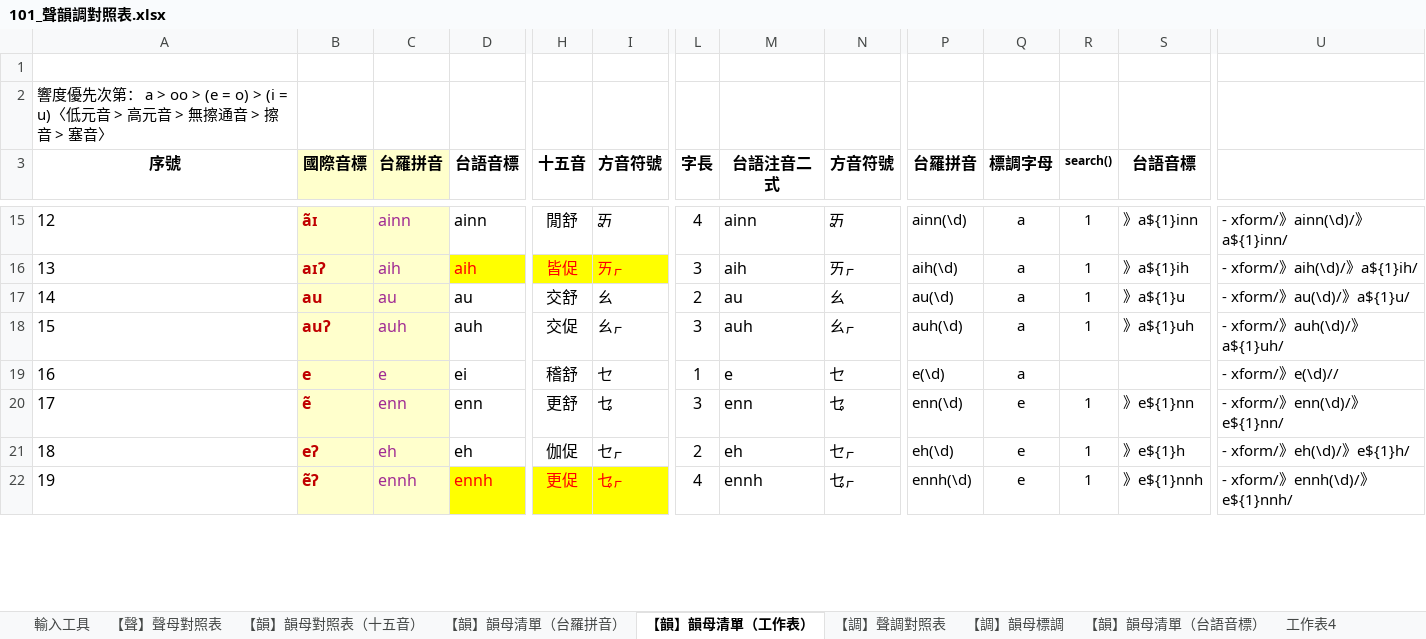
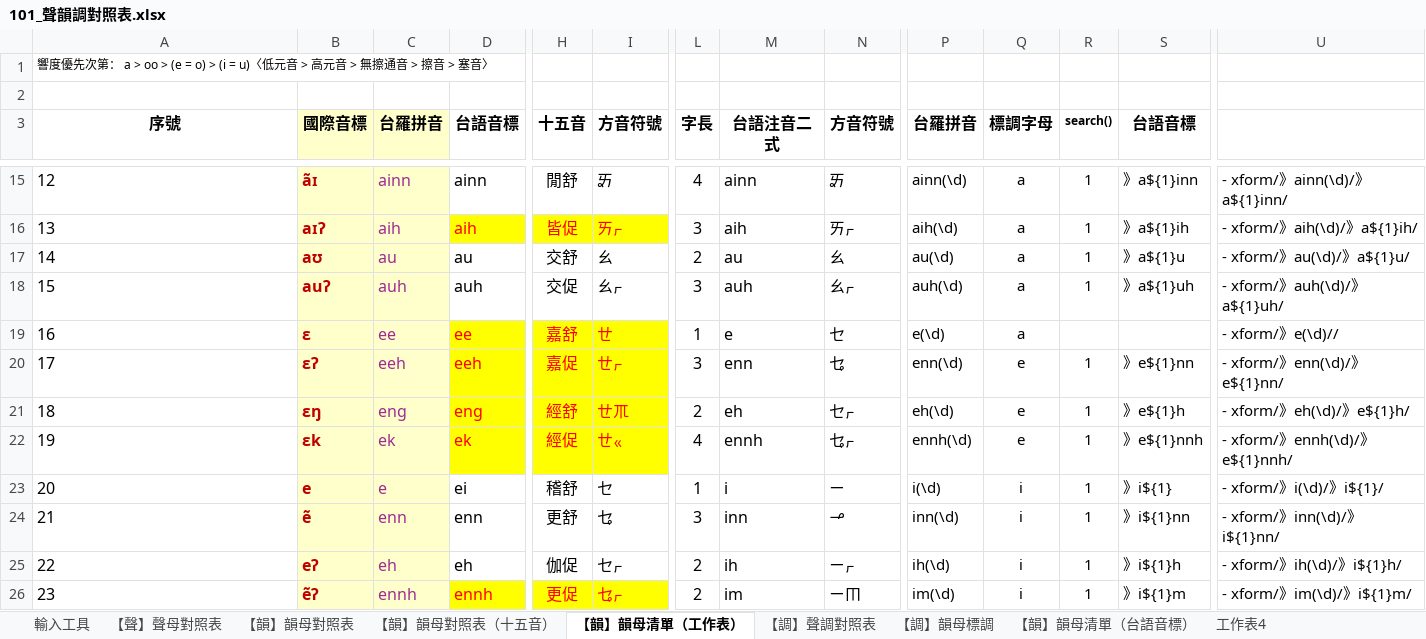
Before and after one commit to AlanJui/rime-tlpa, an Excel workbook: docs/101_聲韻調對照表.xlsx, sheet 【韻】韻母清單（工作表）, drawn as a sheet; only a part is shown, gaps mark what is left out; values as stored, in another font and other column widths than the file's, no borders; addresses are those after the commit; rows hold the shown columns only; the diff covers the shown part only; the diff names each change by its address in the sheet, - before the commit and + after, or states it on an @@ line.

Commit message:
除錯

```diff
--- a/docs/101_聲韻調對照表.xlsx (sheet 【韻】韻母清單（工作表）)
+++ b/docs/101_聲韻調對照表.xlsx (sheet 【韻】韻母清單（工作表）)
-sheet tab: 【韻】韻母清單（台羅拼音）
+sheet tab: 【韻】韻母對照表
@@ sheet tab order changed: 輸入工具 | 【聲】聲母對照表 | 【韻】韻母對照表 | 【韻】韻母對照表（十五音） | 【韻】韻母清單（工作表） | 【調】聲調對照表 | 【調】韻母標調 | 【韻】韻母清單（台語音標） | 工作表4 @@
@@ column A (序號) renumbered between rows 1 and 89 @@
-B17 (國際音標): au
+B17 (國際音標): aʊ
+row 19: 16 | ɛ | ee | ee | 嘉舒 | ㄝ | 1 | e | ㆤ | e(\d) | a |  |  | - xform/》e(\d)//
+row 20: 17 | ɛʔ | eeh | eeh | 嘉促 | ㄝㆷ | 3 | enn | ㆥ | enn(\d) | e | 1 | 》e${1}nn | - xform/》enn(\d)/》e${1}nn/
+row 21: 18 | ɛŋ | eng | eng | 經舒 | ㄝㆭ | 2 | eh | ㆤㆷ | eh(\d) | e | 1 | 》e${1}h | - xform/》eh(\d)/》e${1}h/
+row 22: 19 | ɛk | ek | ek | 經促 | ㄝㆻ | 4 | ennh | ㆥㆷ | ennh(\d) | e | 1 | 》e${1}nnh | - xform/》ennh(\d)/》e${1}nnh/
-M23 (台語注音二式): e
+M23 (台語注音二式): i
-N23 (方音符號): ㆤ
+N23 (方音符號): ㄧ
-P23 (台羅拼音): e(\d)
+P23 (台羅拼音): i(\d)
-Q23 (標調字母): a
+Q23 (標調字母): i
-R23 (search()): (empty)
+R23 (search()): 1
-S23 (台語音標): (empty)
+S23 (台語音標): 》i${1}
-U23: - xform/》e(\d)//
+U23: - xform/》i(\d)/》i${1}/
-M24 (台語注音二式): enn
+M24 (台語注音二式): inn
-N24 (方音符號): ㆥ
+N24 (方音符號): ㆪ
-P24 (台羅拼音): enn(\d)
+P24 (台羅拼音): inn(\d)
-Q24:Q26 (標調字母): e
+Q24:Q26 (標調字母): i
-S24 (台語音標): 》e${1}nn
+S24 (台語音標): 》i${1}nn
-U24: - xform/》enn(\d)/》e${1}nn/
+U24: - xform/》inn(\d)/》i${1}nn/
-M25 (台語注音二式): eh
+M25 (台語注音二式): ih
-N25 (方音符號): ㆤㆷ
+N25 (方音符號): ㄧㆷ
-P25 (台羅拼音): eh(\d)
+P25 (台羅拼音): ih(\d)
-S25 (台語音標): 》e${1}h
+S25 (台語音標): 》i${1}h
-U25: - xform/》eh(\d)/》e${1}h/
+U25: - xform/》ih(\d)/》i${1}h/
-L26 (字長): 4
+L26 (字長): 2
-M26 (台語注音二式): ennh
+M26 (台語注音二式): im
-N26 (方音符號): ㆥㆷ
+N26 (方音符號): ㄧㆬ
-P26 (台羅拼音): ennh(\d)
+P26 (台羅拼音): im(\d)
-S26 (台語音標): 》e${1}nnh
+S26 (台語音標): 》i${1}m
-U26: - xform/》ennh(\d)/》e${1}nnh/
+U26: - xform/》im(\d)/》i${1}m/
```
Also changed, not shown: 429 edited cells elsewhere in this sheet, sheet 【韻】韻母對照表, sheet 輸入工具, formulas that keep their value.
